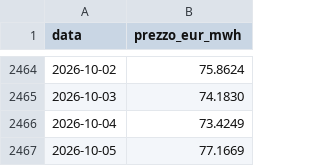
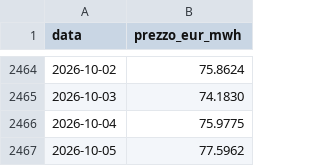
Before and after one commit to LMS-bot/pun-italia, a CSV file: gas_storico.csv, drawn as a sheet; only a part is shown, gaps mark what is left out.

```diff
--- a/gas_storico.csv
+++ b/gas_storico.csv
@@ -2465,3 +2465,3 @@ data,prezzo_eur_mwh
 2026-10-03,74.1830
-2026-10-04,73.4249
-2026-10-05,77.1669
+2026-10-04,75.9775
+2026-10-05,77.5962
```
Also changed, not shown: 5 other files.
